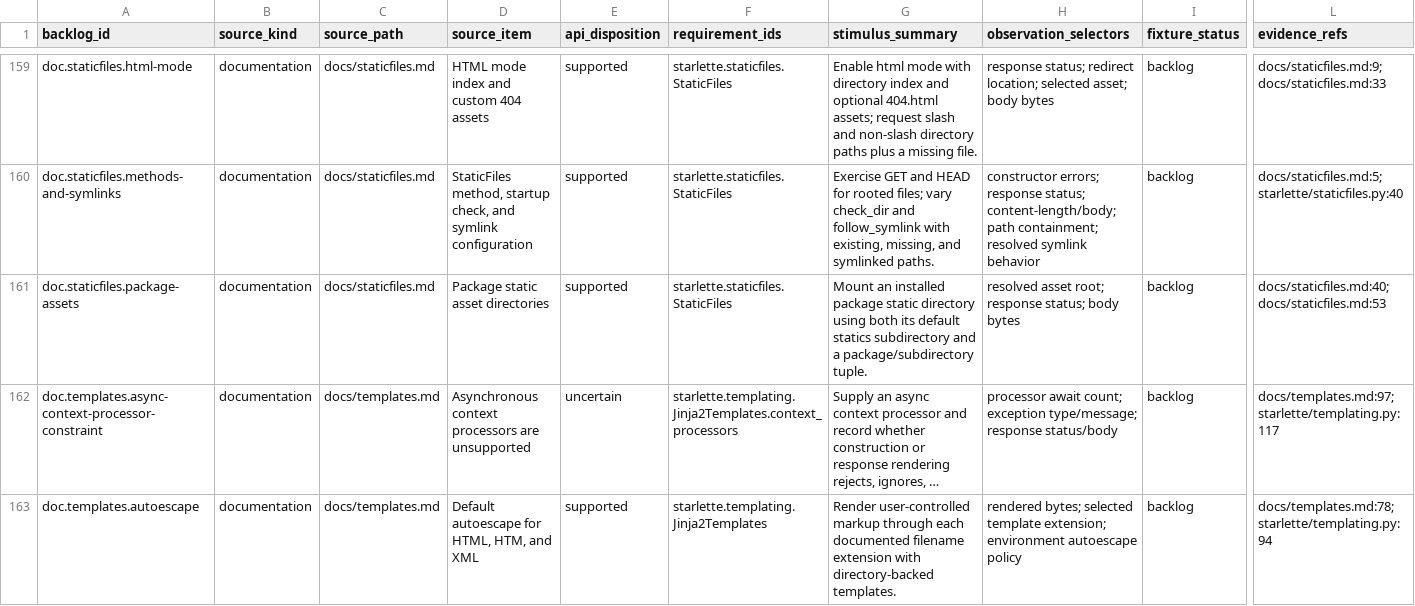
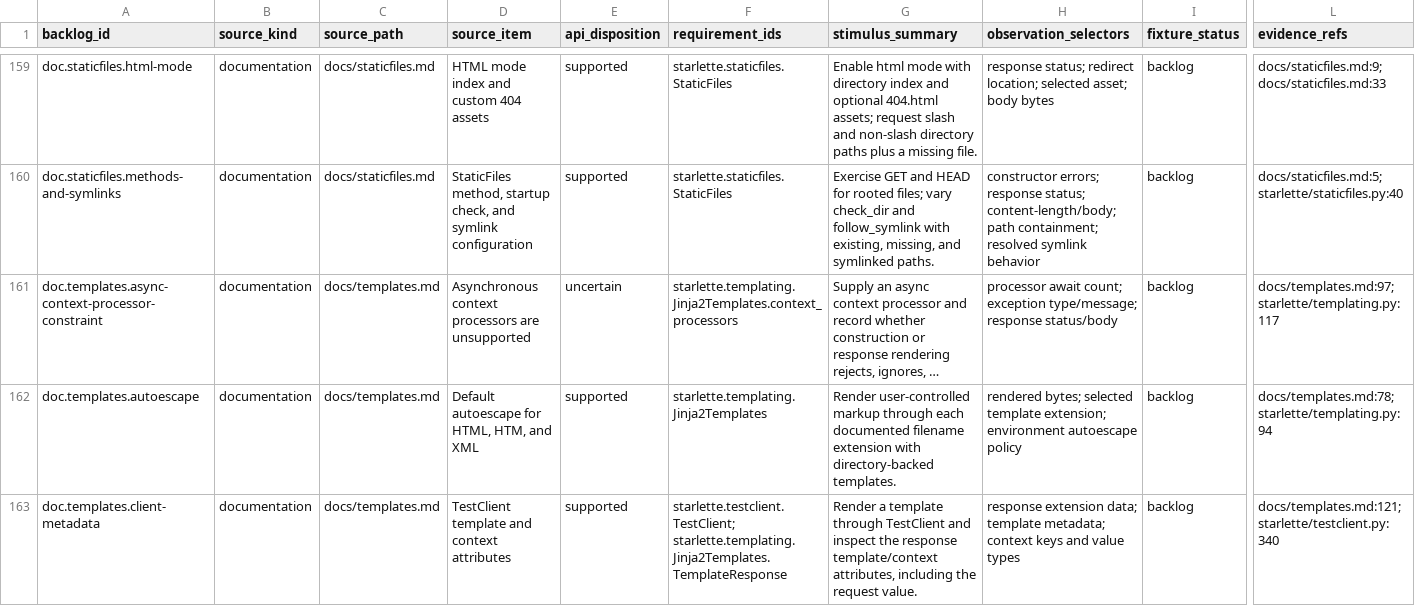
Before and after one commit to appunni-m/starlette-rs, a CSV file: docs/atlas/fixture-backlog.csv, drawn as a sheet; only a part is shown, gaps mark what is left out; the shorter side is filled out with more unchanged rows; long unchanged cells end in …; rows hold the shown columns only; the diff covers the shown part only; the diff names each change by its address in the sheet, - before the commit and + after, or states it on an @@ line.

Commit message:
Advance Rust-backed Starlette compatibility

```diff
--- a/docs/atlas/fixture-backlog.csv
+++ b/docs/atlas/fixture-backlog.csv
-row 161: doc.staticfiles.package-assets | documentation | docs/staticfiles.md | Package static asset directories | supported | starlette.staticfiles.StaticFiles | Mount an installed package static directory using both its default statics subdirectory and a package/subdirectory tuple. | resolved asset root; response status; body bytes | backlog | docs/staticfiles.md:40;docs/staticfiles.md:53
```
Also changed, not shown: 2 removed rows elsewhere in this file, docs/atlas/coverage-matrix.csv, docs/atlas/reviews/optional-features-fixtures.csv, 18 other files.
